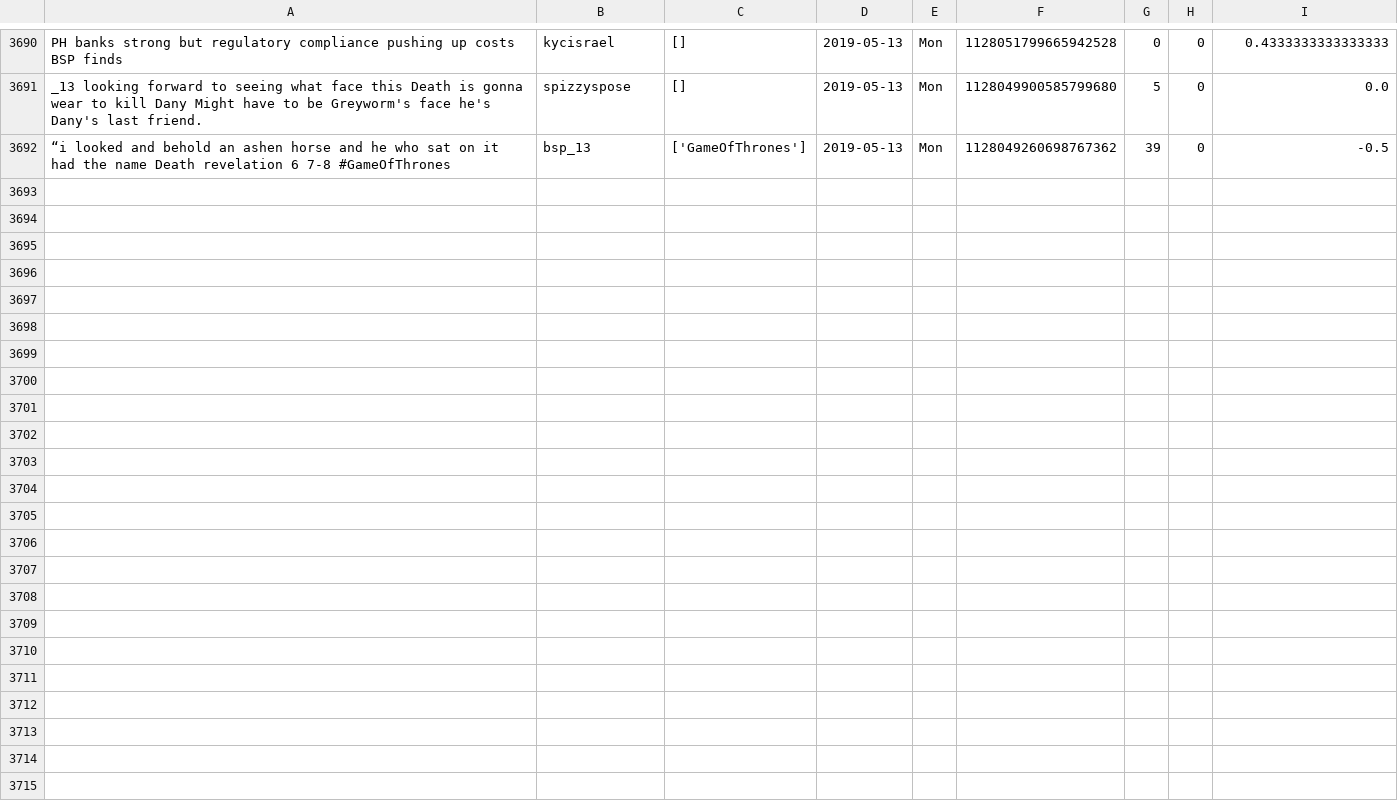
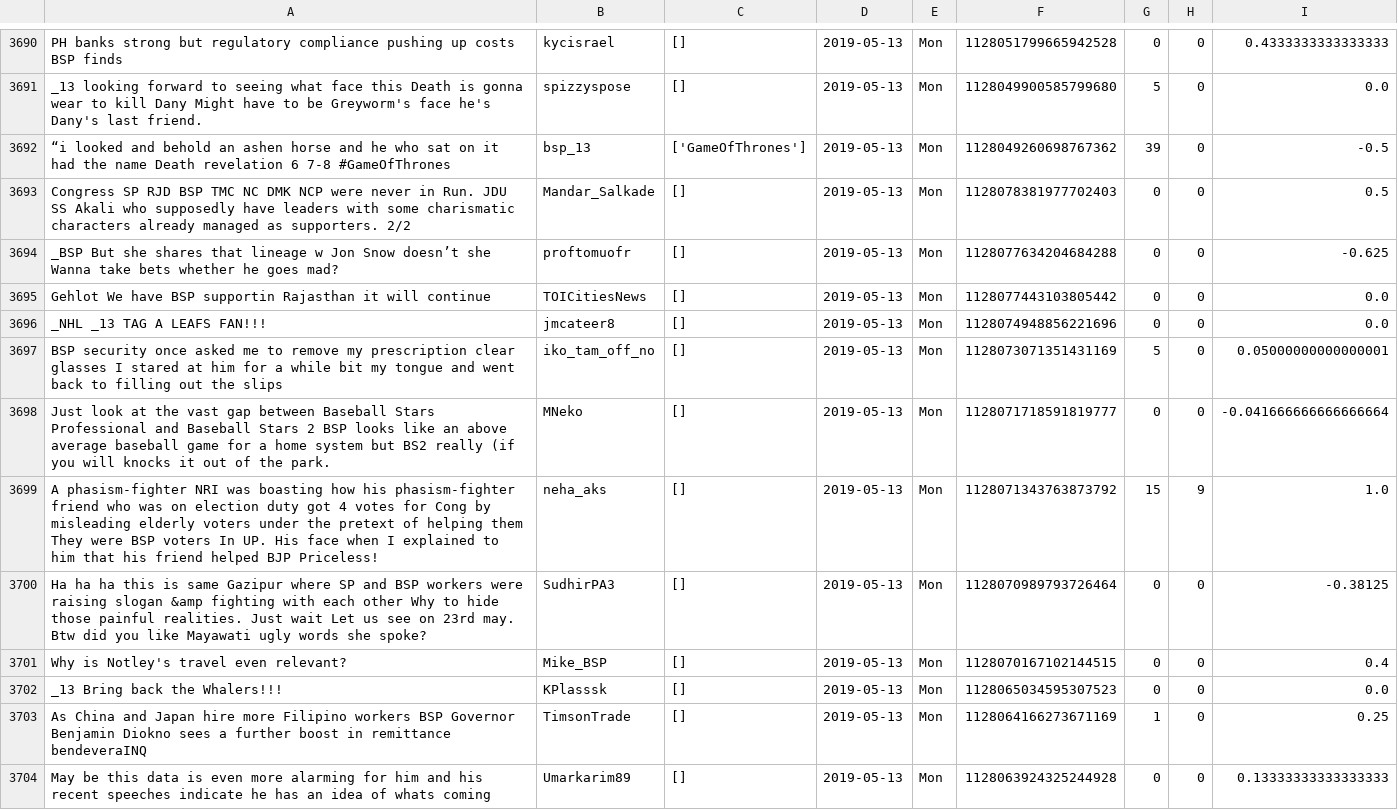
Before and after one commit to itsDevhere/DataRepo, a CSV file: BSP_cleaned.csv, drawn as a sheet; only a part is shown, gaps mark what is left out.

```diff
--- a/BSP_cleaned.csv
+++ b/BSP_cleaned.csv
@@ -3692 +3692,13 @@ _13 looking forward to seeing what face this Death is gonna wear to kill Dany Mi
 “i looked and behold an ashen horse and he who sat on it had the name Death revelation 6 7-8 #GameOfThrones,bsp_13,['GameOfThrones'],2019-05-13,Mon,1128049260698767362,39,0,-0.5
+Congress SP RJD BSP TMC NC DMK NCP were never in Run. JDU SS Akali who supposedly have leaders with some charismatic characters already managed as supporters. 2/2,Mandar_Salkade,[],2019-05-13,Mon,1128078381977702403,0,0,0.5
+_BSP But she shares that lineage w Jon Snow doesn’t she Wanna take bets whether he goes mad?,proftomuofr,[],2019-05-13,Mon,1128077634204684288,0,0,-0.625
+Gehlot We have BSP supportin Rajasthan it will continue,TOICitiesNews,[],2019-05-13,Mon,1128077443103805442,0,0,0.0
+_NHL _13 TAG A LEAFS FAN!!!,jmcateer8,[],2019-05-13,Mon,1128074948856221696,0,0,0.0
+BSP security once asked me to remove my prescription clear glasses I stared at him for a while bit my tongue and went back to filling out the slips,iko_tam_off_no,[],2019-05-13,Mon,1128073071351431169,5,0,0.05000000000000001
+Just look at the vast gap between Baseball Stars Professional and Baseball Stars 2 BSP looks like an above average baseball game for a home system but BS2 really (if you will knocks it out of the park.,MNeko,[],2019-05-13,Mon,1128071718591819777,0,0,-0.041666666666666664
+A phasism-fighter NRI was boasting how his phasism-fighter friend who was on election duty got 4 votes for Cong by misleading elderly voters under the pretext of helping them They were BSP voters In UP. His face when I explained to him that his friend helped BJP Priceless!,neha_aks,[],2019-05-13,Mon,1128071343763873792,15,9,1.0
+Ha ha ha this is same Gazipur where SP and BSP workers were raising slogan &amp fighting with each other Why to hide those painful realities. Just wait Let us see on 23rd may. Btw did you like Mayawati ugly words she spoke?,SudhirPA3,[],2019-05-13,Mon,1128070989793726464,0,0,-0.38125
+Why is Notley's travel even relevant?,Mike_BSP,[],2019-05-13,Mon,1128070167102144515,0,0,0.4
+_13 Bring back the Whalers!!!,KPlasssk,[],2019-05-13,Mon,1128065034595307523,0,0,0.0
+As China and Japan hire more Filipino workers BSP Governor Benjamin Diokno sees a further boost in remittance bendeveraINQ,TimsonTrade,[],2019-05-13,Mon,1128064166273671169,1,0,0.25
+May be this data is even more alarming for him and his recent speeches indicate he has an idea of whats coming,Umarkarim89,[],2019-05-13,Mon,1128063924325244928,0,0,0.13333333333333333
```
Also changed, not shown: RJD_cleaned.csv, 2 other files.
